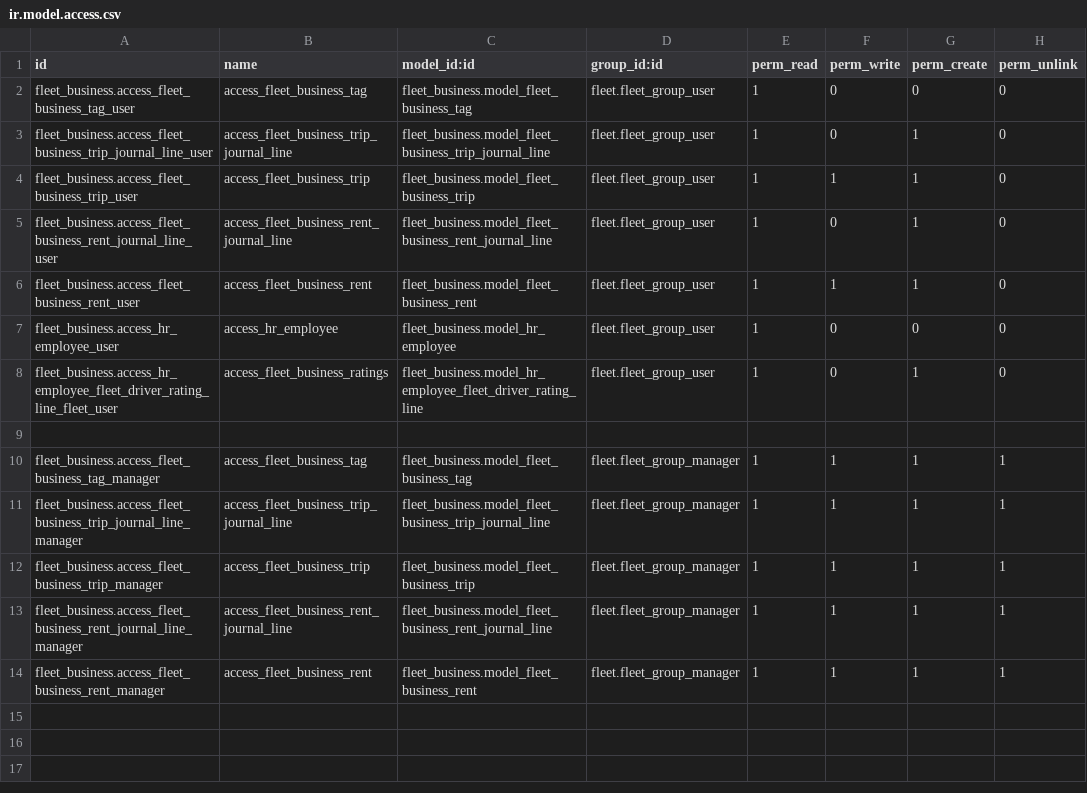
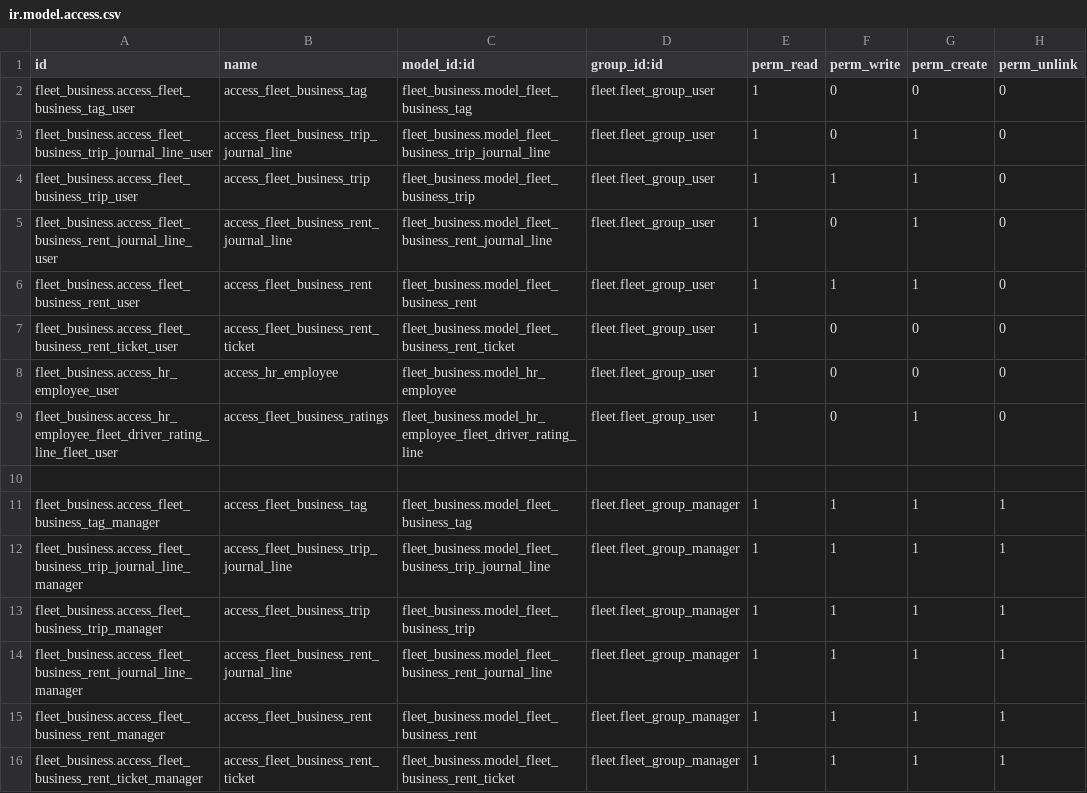
Before and after one commit to NgoHuuNghia/odoo15-digitalocean, a CSV file: custom-addons/fleet_business/security/ir.model.access.csv, drawn as a sheet; the diff names each change by its address in the sheet, - before the commit and + after, or states it on an @@ line.

Commit message:
still working on business_rent

```diff
--- a/custom-addons/fleet_business/security/ir.model.access.csv
+++ b/custom-addons/fleet_business/security/ir.model.access.csv
+row 7: fleet_business.access_fleet_business_rent_ticket_user | access_fleet_business_rent_ticket | fleet_business.model_fleet_business_rent_ticket | fleet.fleet_group_user | 1 | 0 | 0 | 0
+row 16: fleet_business.access_fleet_business_rent_ticket_manager | access_fleet_business_rent_ticket | fleet_business.model_fleet_business_rent_ticket | fleet.fleet_group_manager | 1 | 1 | 1 | 1
```
Also changed, not shown: 9 other files.
